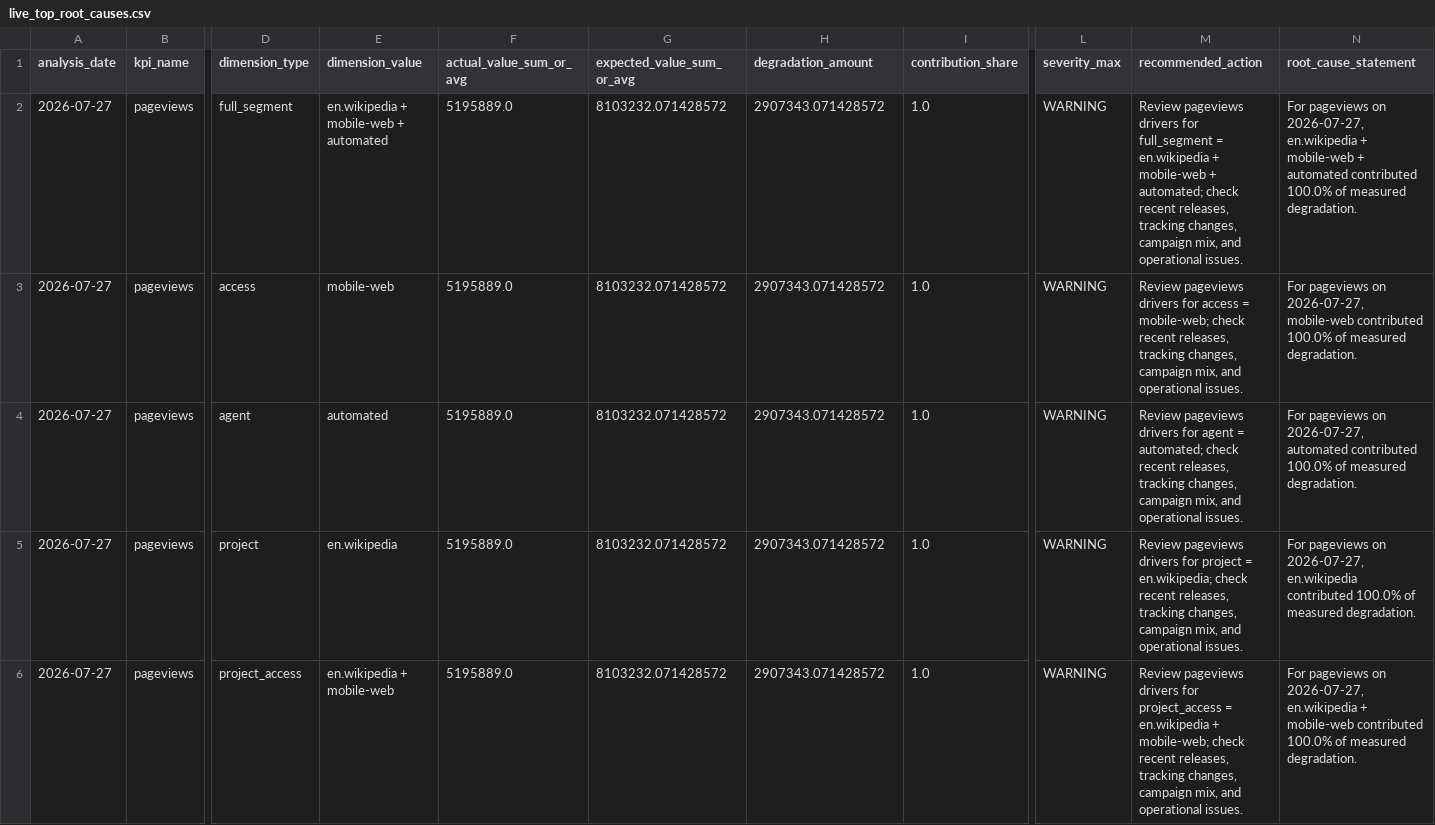
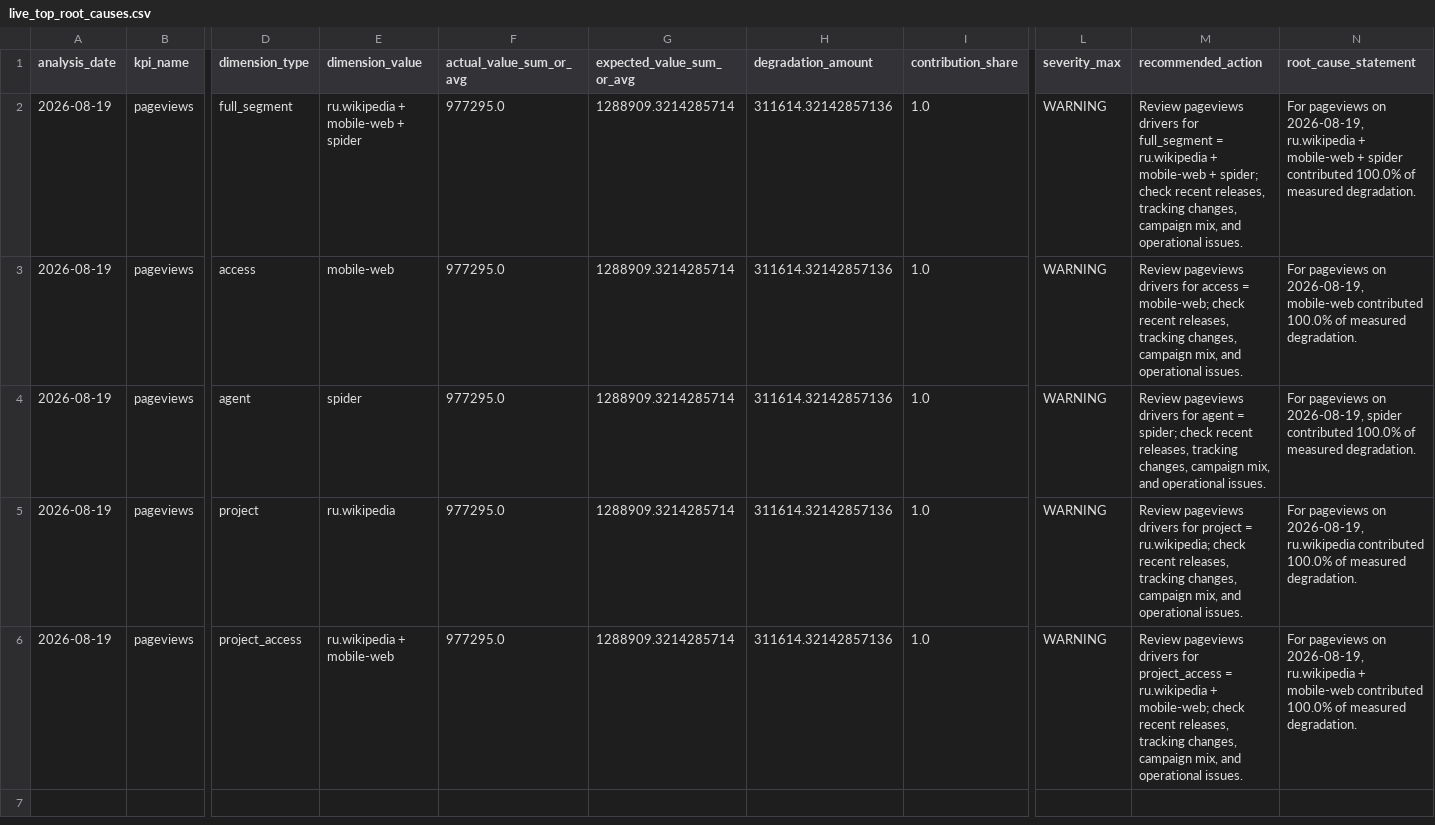
Before and after one commit to Kartz82/kpi-anomaly-diagnostics, a CSV file: data/live/reports/live_top_root_causes.csv, drawn as a sheet; only a part is shown, gaps mark what is left out; the diff names each change by its address in the sheet, - before the commit and + after, or states it on an @@ line.

```diff
--- a/data/live/reports/live_top_root_causes.csv
+++ b/data/live/reports/live_top_root_causes.csv
-A2:A6 (analysis_date): 2026-07-27
+A2:A6 (analysis_date): 2026-08-19
-E2 (dimension_value): en.wikipedia + mobile-web + automated
+E2 (dimension_value): ru.wikipedia + mobile-web + spider
-F2:F6 (actual_value_sum_or_avg): 5195889.0
+F2:F6 (actual_value_sum_or_avg): 977295.0
-G2:G6 (expected_value_sum_or_avg): 8103232.071428572
+G2:G6 (expected_value_sum_or_avg): 1288909.3214285714
-H2:H6 (degradation_amount): 2907343.071428572
+H2:H6 (degradation_amount): 311614.32142857136
-M2 (recommended_action): …full_segment = en.wikipedia + mobile-web + automated; check recent…
+M2 (recommended_action): …full_segment = ru.wikipedia + mobile-web + spider; check recent…
-N2 (root_cause_statement): …pageviews on 2026-07-27, en.wikipedia + mobile-web + automated contributed 100.0%…
+N2 (root_cause_statement): …pageviews on 2026-08-19, ru.wikipedia + mobile-web + spider contributed 100.0%…
-N3 (root_cause_statement): …pageviews on 2026-07-27, mobile-web contributed…
+N3 (root_cause_statement): …pageviews on 2026-08-19, mobile-web contributed…
-E4 (dimension_value): automated
+E4 (dimension_value): spider
-M4 (recommended_action): …agent = automated; check recent…
+M4 (recommended_action): …agent = spider; check recent…
-N4 (root_cause_statement): …pageviews on 2026-07-27, automated contributed 100.0%…
+N4 (root_cause_statement): …pageviews on 2026-08-19, spider contributed 100.0%…
-E5 (dimension_value): en.wikipedia
+E5 (dimension_value): ru.wikipedia
-M5 (recommended_action): …project = en.wikipedia; check recent…
+M5 (recommended_action): …project = ru.wikipedia; check recent…
-N5 (root_cause_statement): …pageviews on 2026-07-27, en.wikipedia contributed 100.0%…
+N5 (root_cause_statement): …pageviews on 2026-08-19, ru.wikipedia contributed 100.0%…
-E6 (dimension_value): en.wikipedia + mobile-web
+E6 (dimension_value): ru.wikipedia + mobile-web
-M6 (recommended_action): …project_access = en.wikipedia + mobile-web;…
+M6 (recommended_action): …project_access = ru.wikipedia + mobile-web;…
-N6 (root_cause_statement): …pageviews on 2026-07-27, en.wikipedia + mobile-web…
+N6 (root_cause_statement): …pageviews on 2026-08-19, ru.wikipedia + mobile-web…
```
Also changed, not shown: data/live/reports/live_incident_history.csv, 6 other files.
